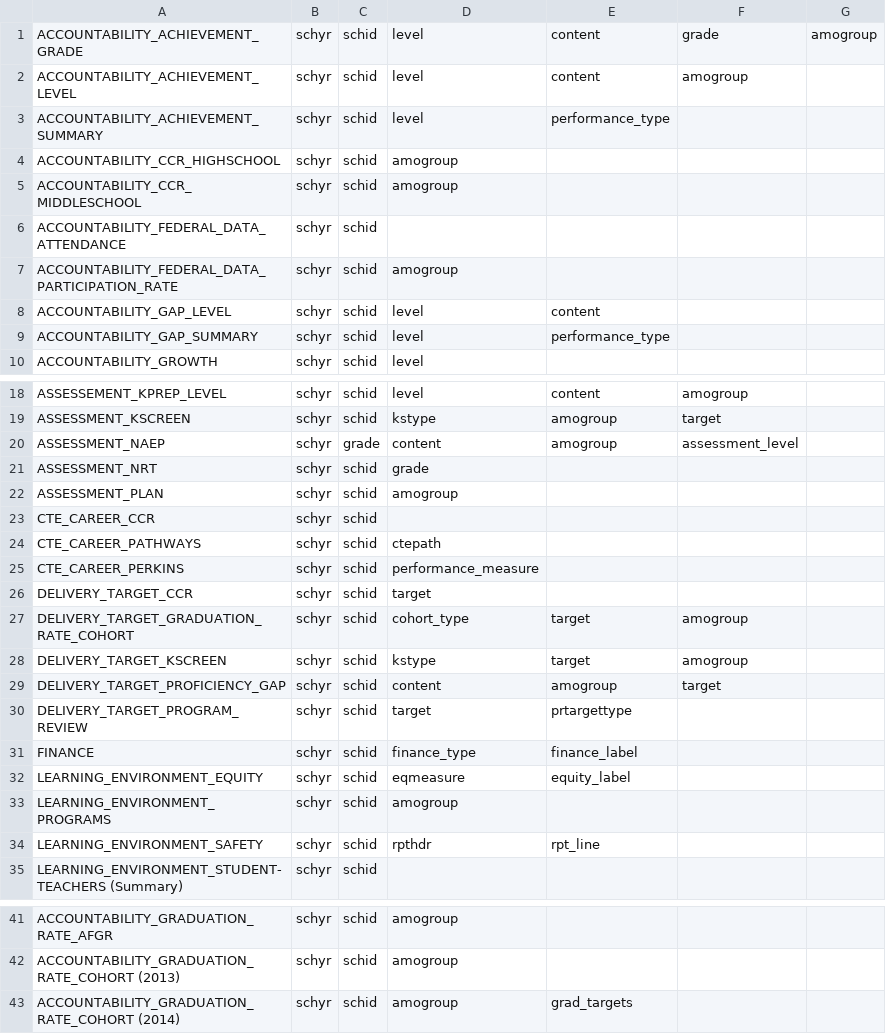
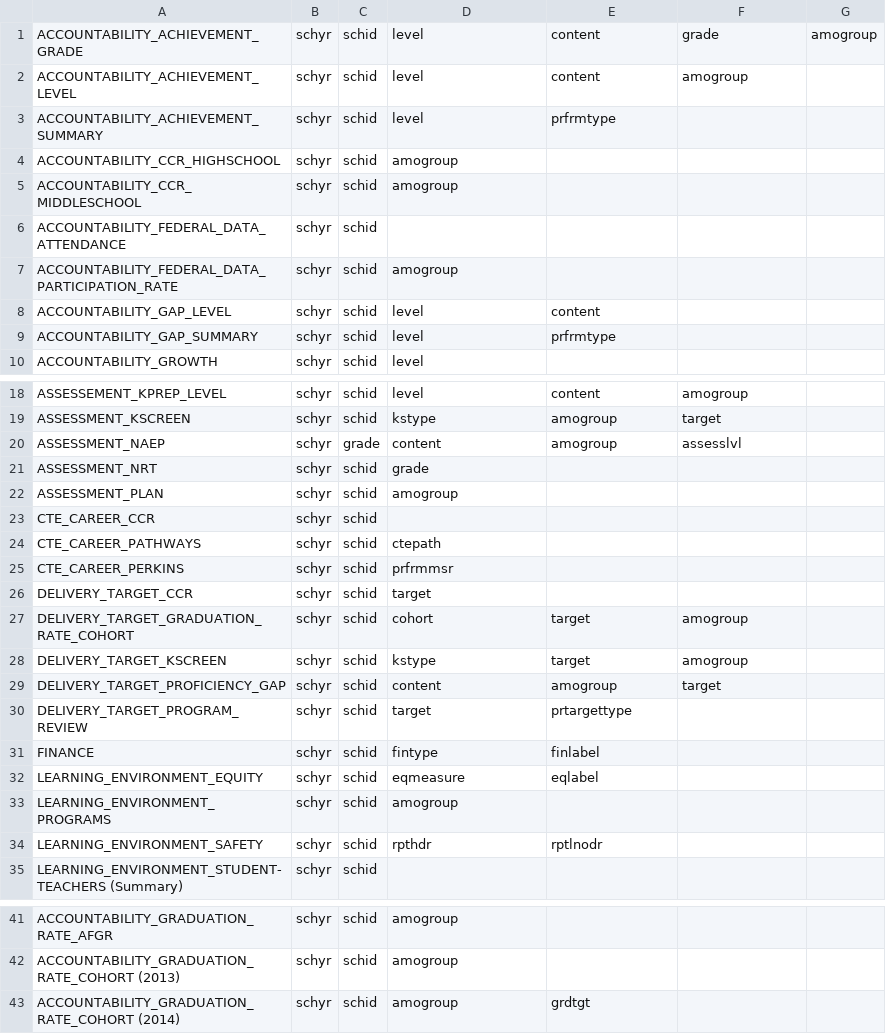
Before and after one commit to wbuchanan/kentuckyStateReportCards, a CSV file: primarykeys.csv, drawn as a sheet; only a part is shown, gaps mark what is left out.

Commit message:
Added variables from the PrimaryKey to kdestandardize and updated the PrimaryKey variables

```diff
--- a/primarykeys.csv
+++ b/primarykeys.csv
@@ -2,3 +2,3 @@ ACCOUNTABILITY_ACHIEVEMENT_GRADE,schyr,schid,level,content,grade,amogroup
 ACCOUNTABILITY_ACHIEVEMENT_LEVEL,schyr,schid,level,content,amogroup,
-ACCOUNTABILITY_ACHIEVEMENT_SUMMARY,schyr,schid,level,performance_type,,
+ACCOUNTABILITY_ACHIEVEMENT_SUMMARY,schyr,schid,level,prfrmtype,,
 ACCOUNTABILITY_CCR_HIGHSCHOOL,schyr,schid,amogroup,,,
@@ -8,3 +8,3 @@ ACCOUNTABILITY_FEDERAL_DATA_PARTICIPATION_RATE,schyr,schid,amogroup,,,
 ACCOUNTABILITY_GAP_LEVEL,schyr,schid,level,content,,
-ACCOUNTABILITY_GAP_SUMMARY,schyr,schid,level,performance_type,,
+ACCOUNTABILITY_GAP_SUMMARY,schyr,schid,level,prfrmtype,,
 ACCOUNTABILITY_GROWTH,schyr,schid,level,,,
@@ -19,3 +19,3 @@ ASSESSEMENT_KPREP_LEVEL,schyr,schid,level,content,amogroup,
 ASSESSMENT_KSCREEN,schyr,schid,kstype,amogroup,target,
-ASSESSMENT_NAEP,schyr,grade,content,amogroup,assessment_level,
+ASSESSMENT_NAEP,schyr,grade,content,amogroup,assesslvl,
 ASSESSMENT_NRT,schyr,schid,grade,,,
@@ -24,5 +24,5 @@ CTE_CAREER_CCR,schyr,schid,,,,
 CTE_CAREER_PATHWAYS,schyr,schid,ctepath,,,
-CTE_CAREER_PERKINS,schyr,schid,performance_measure,,,
+CTE_CAREER_PERKINS,schyr,schid,prfrmmsr,,,
 DELIVERY_TARGET_CCR,schyr,schid,target,,,
-DELIVERY_TARGET_GRADUATION_RATE_COHORT,schyr,schid,cohort_type,target,amogroup,
+DELIVERY_TARGET_GRADUATION_RATE_COHORT,schyr,schid,cohort,target,amogroup,
 DELIVERY_TARGET_KSCREEN,schyr,schid,kstype,target,amogroup,
@@ -30,6 +30,6 @@ DELIVERY_TARGET_PROFICIENCY_GAP,schyr,schid,content,amogroup,target,
 DELIVERY_TARGET_PROGRAM_REVIEW,schyr,schid,target,prtargettype,,
-FINANCE,schyr,schid,finance_type,finance_label,,
-LEARNING_ENVIRONMENT_EQUITY,schyr,schid,eqmeasure,equity_label,,
+FINANCE,schyr,schid,fintype,finlabel,,
+LEARNING_ENVIRONMENT_EQUITY,schyr,schid,eqmeasure,eqlabel,,
 LEARNING_ENVIRONMENT_PROGRAMS,schyr,schid,amogroup,,,
-LEARNING_ENVIRONMENT_SAFETY,schyr,schid,rpthdr,rpt_line,,
+LEARNING_ENVIRONMENT_SAFETY,schyr,schid,rpthdr,rptlnodr,,
 LEARNING_ENVIRONMENT_STUDENT-TEACHERS (Summary),schyr,schid,,,,
@@ -42,2 +42,2 @@ ACCOUNTABILITY_GRADUATION_RATE_AFGR,schyr,schid,amogroup,,,
 ACCOUNTABILITY_GRADUATION_RATE_COHORT (2013),schyr,schid,amogroup,,,
-ACCOUNTABILITY_GRADUATION_RATE_COHORT (2014),schyr,schid,amogroup,grad_targets,,
+ACCOUNTABILITY_GRADUATION_RATE_COHORT (2014),schyr,schid,amogroup,grdtgt,,
```
Also changed, not shown: 1 other file.
